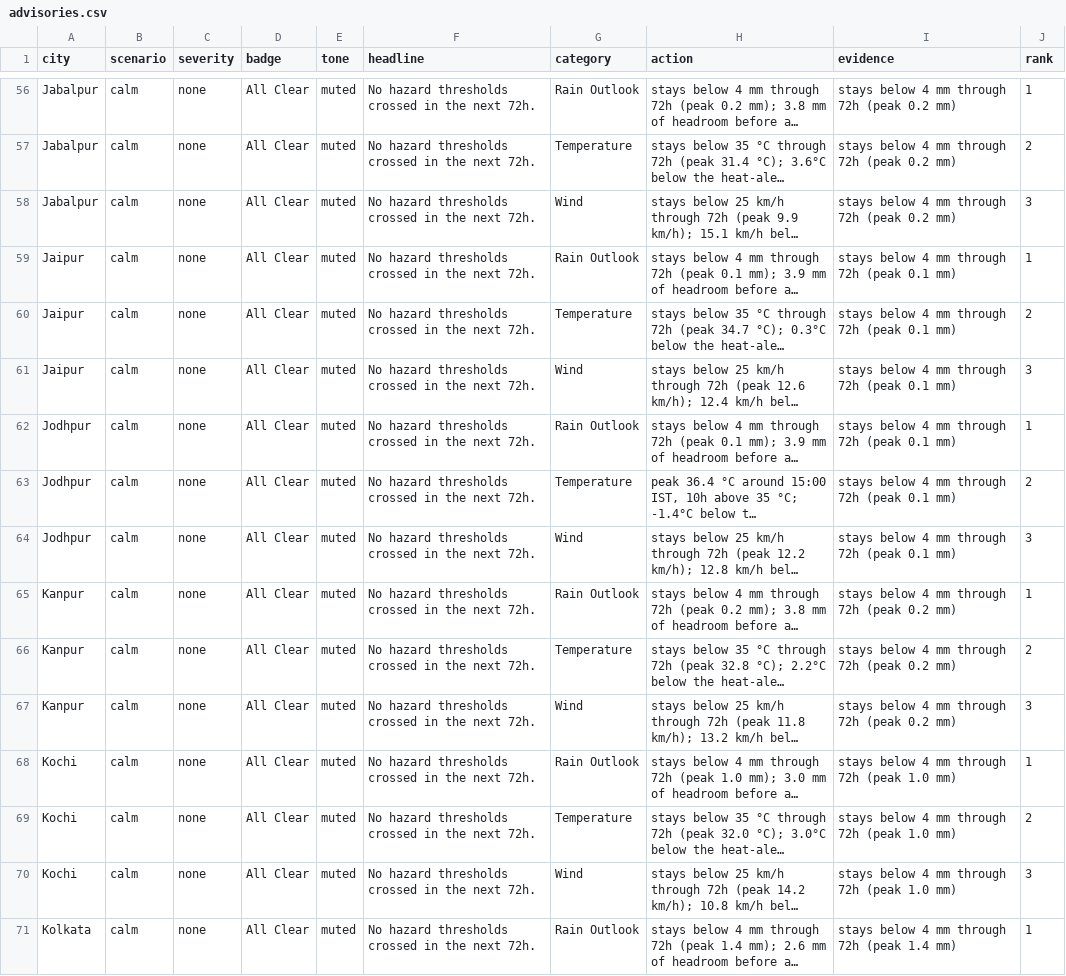
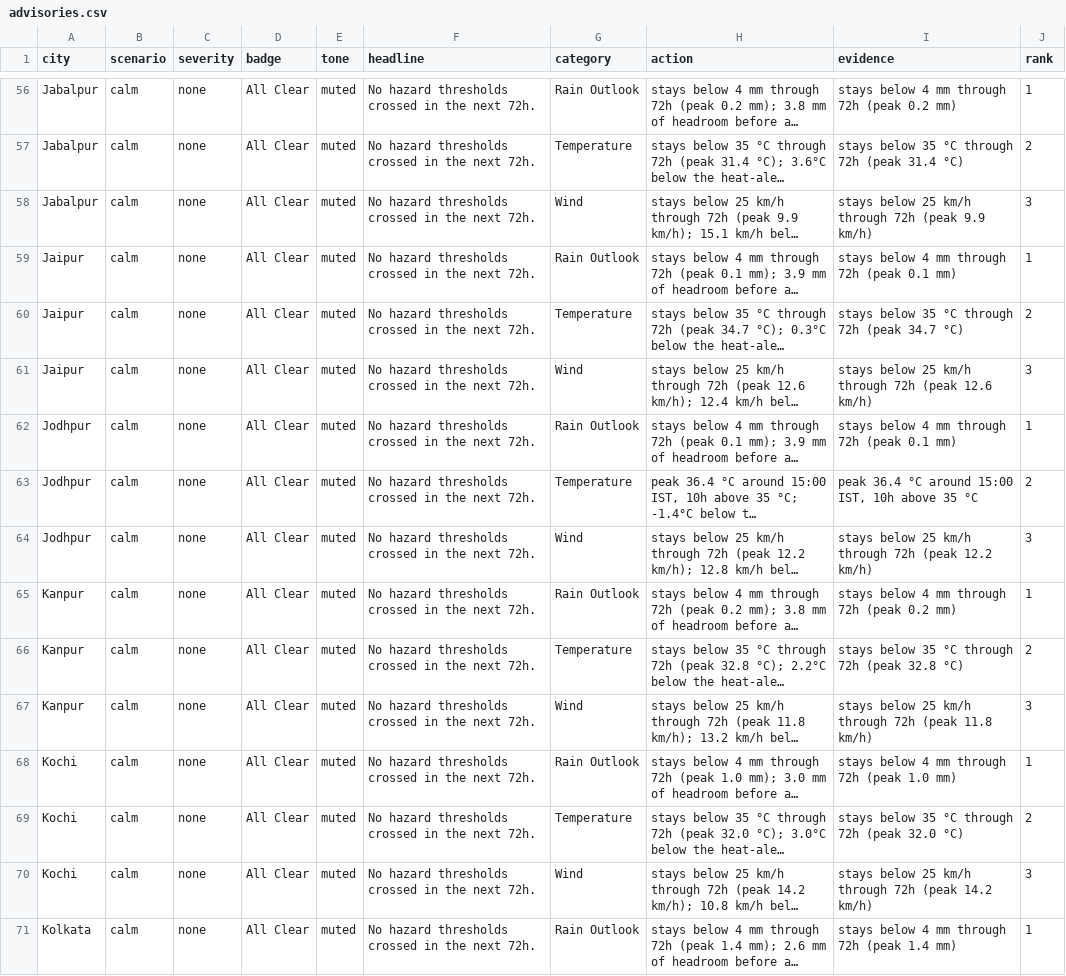
Before and after one commit to imstillashish/Prakruti, a CSV file: outputs/advisories.csv, drawn as a sheet; only a part is shown, gaps mark what is left out; long unchanged cells end in …; the diff covers the shown part only; the diff names each change by its address in the sheet, - before the commit and + after, or states it on an @@ line.

```diff
--- a/outputs/advisories.csv
+++ b/outputs/advisories.csv
-I57 (evidence): stays below 4 mm through 72h (peak 0.2 mm)
+I57 (evidence): stays below 35 °C through 72h (peak 31.4 °C)
-I58 (evidence): stays below 4 mm through 72h (peak 0.2 mm)
+I58 (evidence): stays below 25 km/h through 72h (peak 9.9 km/h)
-I60 (evidence): stays below 4 mm through 72h (peak 0.1 mm)
+I60 (evidence): stays below 35 °C through 72h (peak 34.7 °C)
-I61 (evidence): stays below 4 mm through 72h (peak 0.1 mm)
+I61 (evidence): stays below 25 km/h through 72h (peak 12.6 km/h)
-I63 (evidence): stays below 4 mm through 72h (peak 0.1 mm)
+I63 (evidence): peak 36.4 °C around 15:00 IST, 10h above 35 °C
-I64 (evidence): stays below 4 mm through 72h (peak 0.1 mm)
+I64 (evidence): stays below 25 km/h through 72h (peak 12.2 km/h)
-I66 (evidence): stays below 4 mm through 72h (peak 0.2 mm)
+I66 (evidence): stays below 35 °C through 72h (peak 32.8 °C)
-I67 (evidence): stays below 4 mm through 72h (peak 0.2 mm)
+I67 (evidence): stays below 25 km/h through 72h (peak 11.8 km/h)
-I69 (evidence): stays below 4 mm through 72h (peak 1.0 mm)
+I69 (evidence): stays below 35 °C through 72h (peak 32.0 °C)
-I70 (evidence): stays below 4 mm through 72h (peak 1.0 mm)
+I70 (evidence): stays below 25 km/h through 72h (peak 14.2 km/h)
```
Also changed, not shown: 80 edited cells elsewhere in this file, 24 other files.
